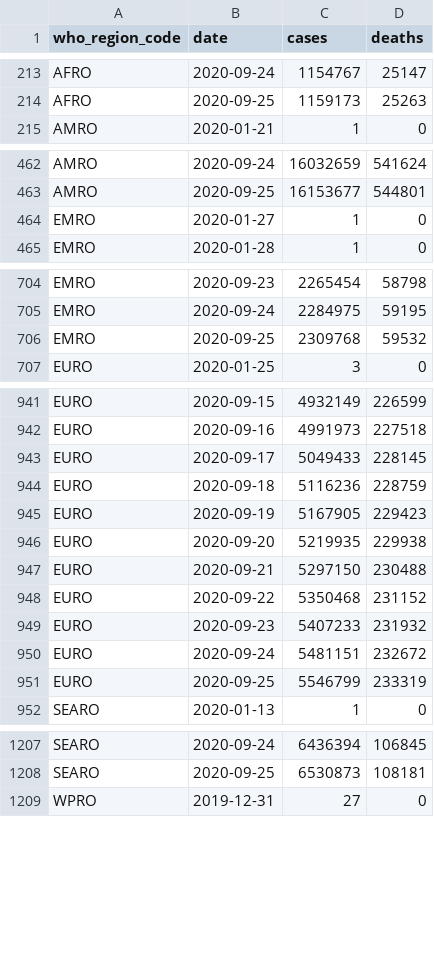
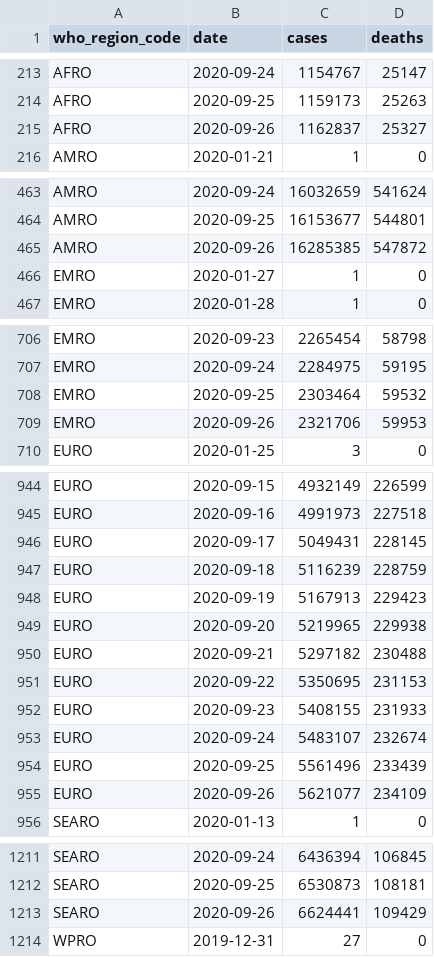
Before and after one commit to covid-open-data/xform-casecount-ecdc, a CSV file: output/who_regions.csv, drawn as a sheet; only a part is shown, gaps mark what is left out; the diff covers the shown part only.

```diff
--- a/output/who_regions.csv
+++ b/output/who_regions.csv
@@ -214,2 +214,3 @@ AFRO,2020-09-24,1154767,25147
 AFRO,2020-09-25,1159173,25263
+AFRO,2020-09-26,1162837,25327
 AMRO,2020-01-21,1,0
@@ -463,2 +464,3 @@ AMRO,2020-09-24,16032659,541624
 AMRO,2020-09-25,16153677,544801
+AMRO,2020-09-26,16285385,547872
 EMRO,2020-01-27,1,0
@@ -705,3 +707,4 @@ EMRO,2020-09-23,2265454,58798
 EMRO,2020-09-24,2284975,59195
-EMRO,2020-09-25,2309768,59532
+EMRO,2020-09-25,2303464,59532
+EMRO,2020-09-26,2321706,59953
 EURO,2020-01-25,3,0
@@ -942,11 +945,12 @@ EURO,2020-09-15,4932149,226599
 EURO,2020-09-16,4991973,227518
-EURO,2020-09-17,5049433,228145
-EURO,2020-09-18,5116236,228759
-EURO,2020-09-19,5167905,229423
-EURO,2020-09-20,5219935,229938
-EURO,2020-09-21,5297150,230488
-EURO,2020-09-22,5350468,231152
-EURO,2020-09-23,5407233,231932
-EURO,2020-09-24,5481151,232672
-EURO,2020-09-25,5546799,233319
+EURO,2020-09-17,5049431,228145
+EURO,2020-09-18,5116239,228759
+EURO,2020-09-19,5167913,229423
+EURO,2020-09-20,5219965,229938
+EURO,2020-09-21,5297182,230488
+EURO,2020-09-22,5350695,231153
+EURO,2020-09-23,5408155,231933
+EURO,2020-09-24,5483107,232674
+EURO,2020-09-25,5561496,233439
+EURO,2020-09-26,5621077,234109
 SEARO,2020-01-13,1,0
@@ -1208,2 +1212,3 @@ SEARO,2020-09-24,6436394,106845
 SEARO,2020-09-25,6530873,108181
+SEARO,2020-09-26,6624441,109429
 WPRO,2019-12-31,27,0
```
Also changed, not shown: 1 added row elsewhere in this file, output/admin0/all.csv, output/continents.csv, 1 other file.
